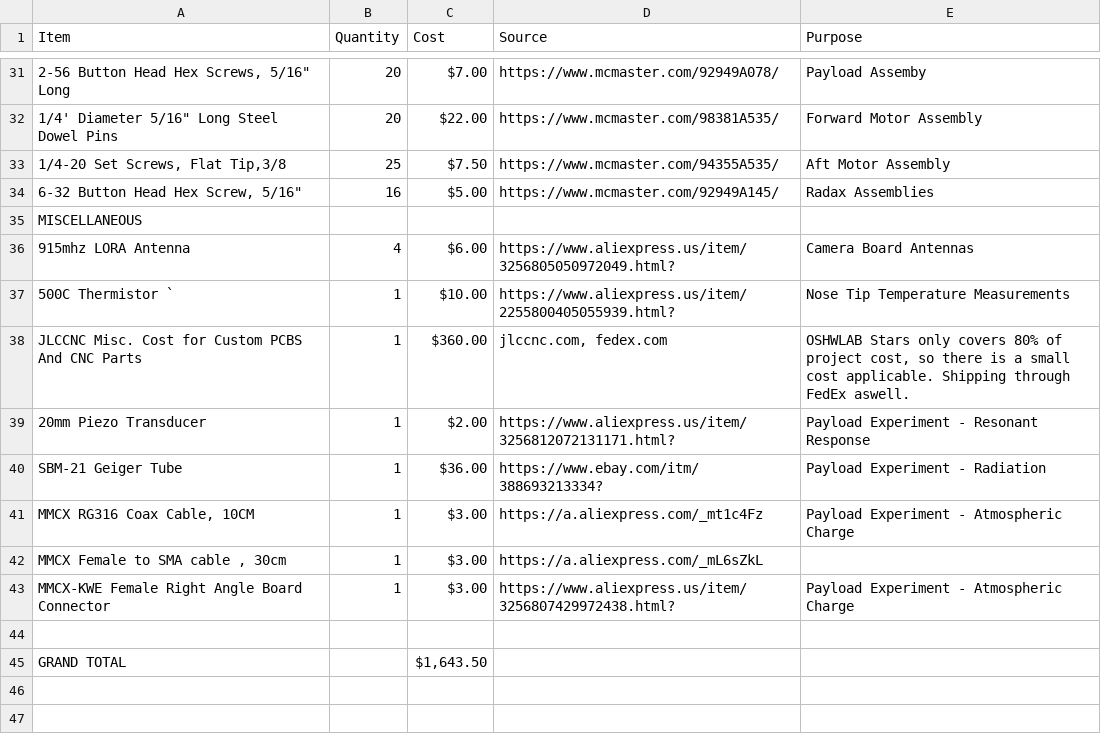
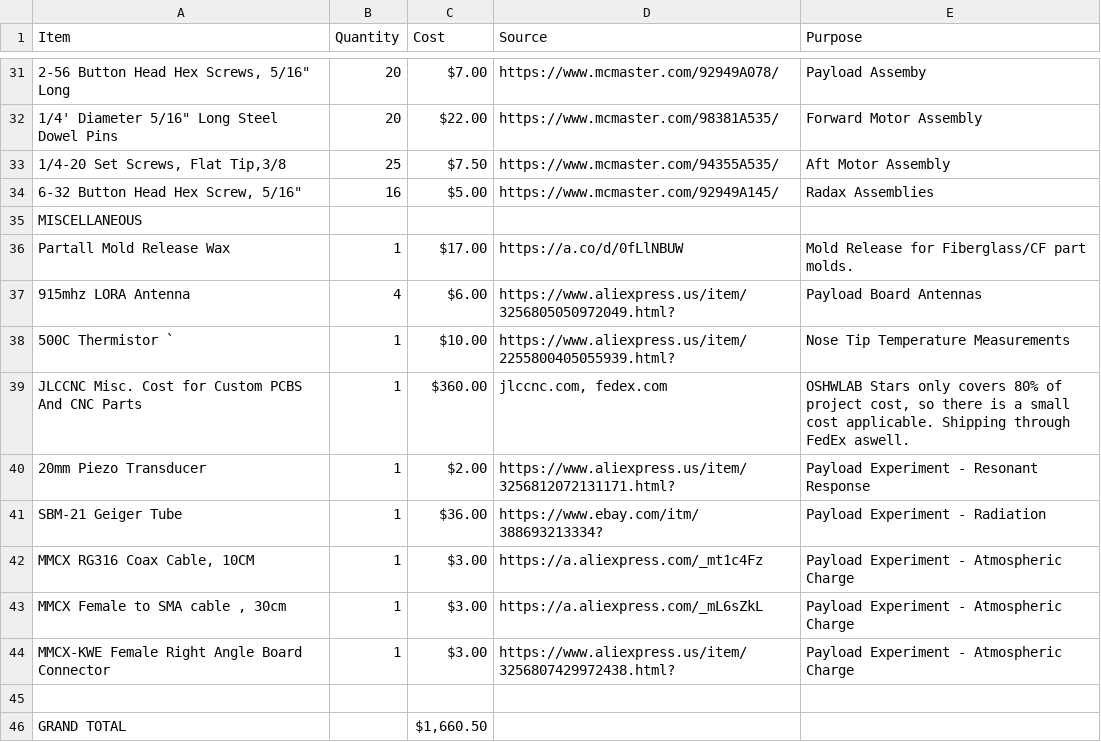
Before and after one commit to ProgrammerTurtle/tothemoontogether, a CSV file: BOM TTMT.csv, drawn as a sheet; only a part is shown, gaps mark what is left out; addresses are those after the commit; the diff names each change by its address in the sheet, - before the commit and + after, or states it on an @@ line.

Commit message:
Update BOM TTMT.csv

```diff
--- a/BOM TTMT.csv
+++ b/BOM TTMT.csv
+row 36: Partall Mold Release Wax | 1 | $17.00 | https://a.co/d/0fLlNBUW | Mold Release for Fiberglass/CF part molds.
-E37 (Purpose): Camera Board Antennas
+E37 (Purpose): Payload Board Antennas
-E43 (Purpose): (empty)
+E43 (Purpose): Payload Experiment - Atmospheric Charge
-C46 (Cost): $1,643.50
+C46 (Cost): $1,660.50
```
